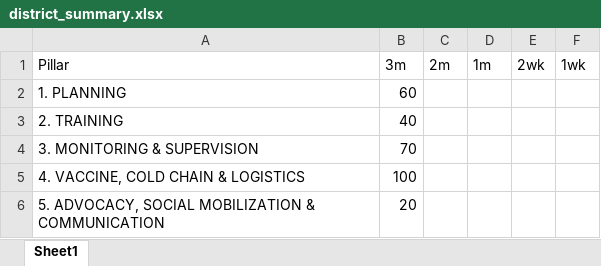
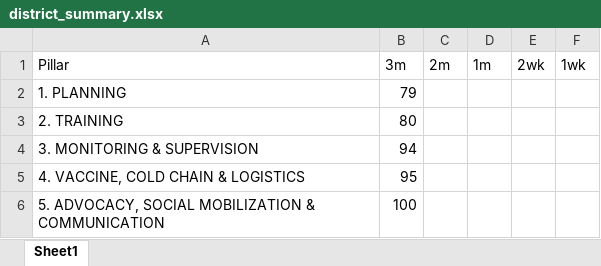
Before and after one commit to geeks-projects/malariaRA, an Excel workbook: data-raw/district_summary.xlsx, sheet Sheet1, drawn as a sheet; values as stored, in another font and other column widths than the file's, no borders; the diff names each change by its address in the sheet, - before the commit and + after, or states it on an @@ line.

```diff
--- a/data-raw/district_summary.xlsx (sheet Sheet1)
+++ b/data-raw/district_summary.xlsx (sheet Sheet1)
-B2 (3m): 60
+B2 (3m): 79
-B3 (3m): 40
+B3 (3m): 80
-B4 (3m): 70
+B4 (3m): 94
-B5 (3m): 100
+B5 (3m): 95
-B6 (3m): 20
+B6 (3m): 100
```
Also changed, not shown: data-raw/national_summary.xlsx, 12 other files.
